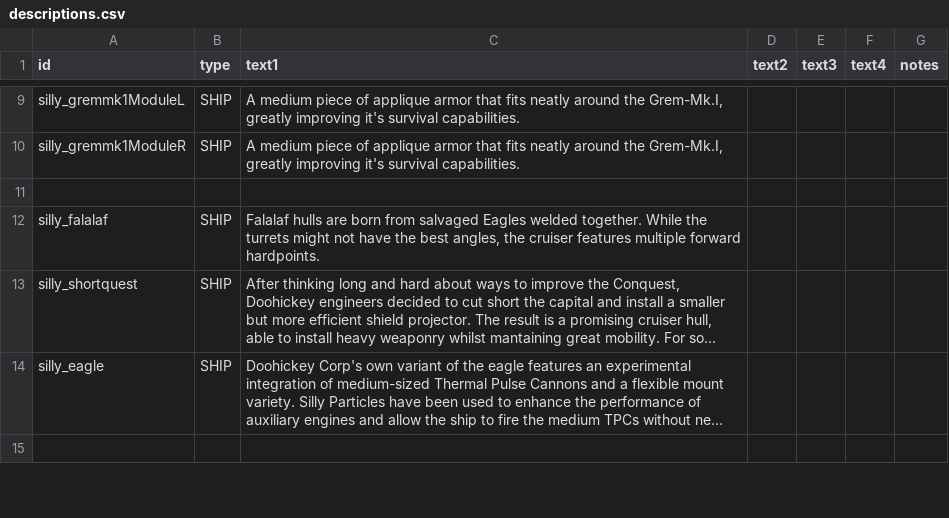
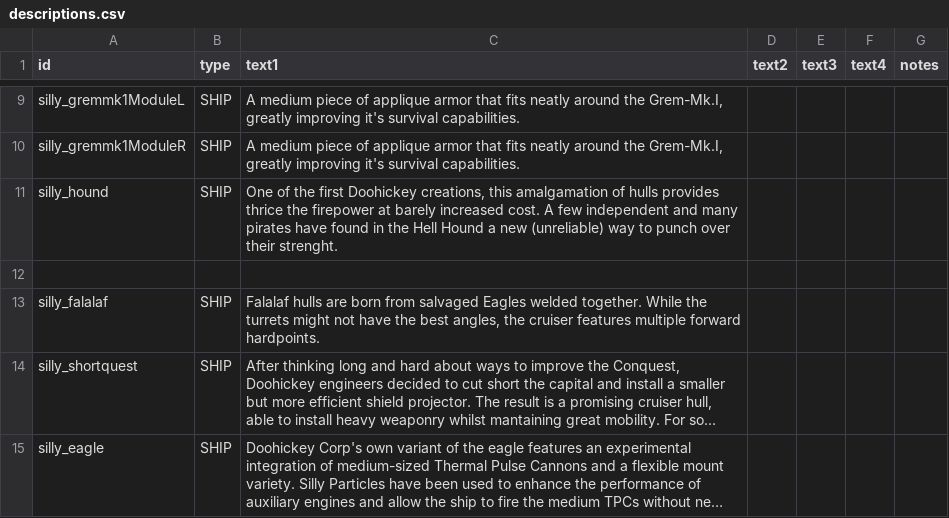
Before and after one commit to a-naranja/Silly-Mod, a CSV file: data/strings/descriptions.csv, drawn as a sheet; only a part is shown, gaps mark what is left out; the shorter side is filled out with more unchanged rows; long unchanged cells end in …; the diff covers the shown part only.

Commit message:
Added descriptions to the new additions. Tentative stable release.

```diff
--- a/data/strings/descriptions.csv
+++ b/data/strings/descriptions.csv
@@ -12,2 +12,3 @@ silly_gremmk1ModuleL,SHIP,"A medium piece of applique armor that fits neatly aro
 silly_gremmk1ModuleR,SHIP,"A medium piece of applique armor that fits neatly around the Grem-Mk.I, greatly improving it's survival capabilities.",,,,
+silly_hound,SHIP,"One of the first Doohickey creations, this amalgamation of hulls provides thrice the firepower at barely increased cost. A few independent and many pirates have found in the Hell Hound a new (unreliable) way to punch over their strenght.",,,,
 ,,,,,,
```
Also changed, not shown: 5 added rows and 2 edited cells elsewhere in this file.
